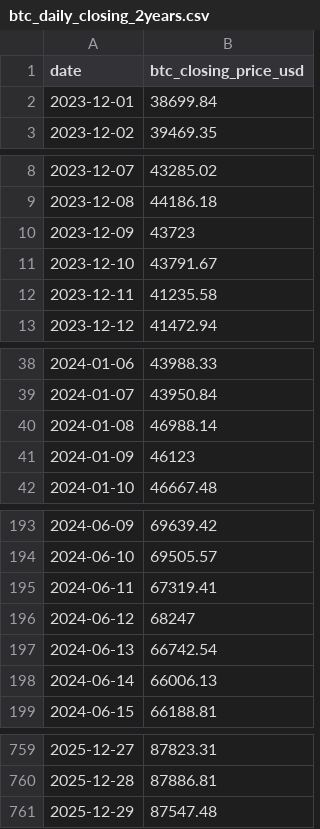
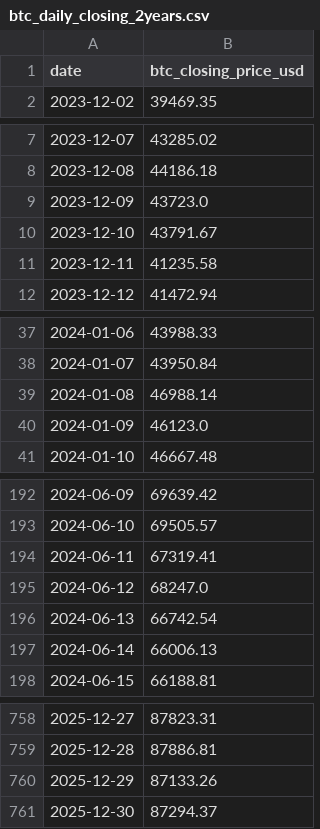
Before and after one commit to RoundBearChoi/btc_eth_statistics, a CSV file: data/btc_daily_closing_2years.csv, drawn as a sheet; only a part is shown, gaps mark what is left out; the diff covers the shown part only.

```diff
--- a/data/btc_daily_closing_2years.csv
+++ b/data/btc_daily_closing_2years.csv
@@ -1,3 +1,2 @@
 date,btc_closing_price_usd
-2023-12-01,38699.84
 2023-12-02,39469.35
@@ -9,3 +8,3 @@ date,btc_closing_price_usd
 2023-12-08,44186.18
-2023-12-09,43723
+2023-12-09,43723.0
 2023-12-10,43791.67
@@ -40,3 +39,3 @@ date,btc_closing_price_usd
 2024-01-08,46988.14
-2024-01-09,46123
+2024-01-09,46123.0
 2024-01-10,46667.48
@@ -195,3 +194,3 @@ date,btc_closing_price_usd
 2024-06-11,67319.41
-2024-06-12,68247
+2024-06-12,68247.0
 2024-06-13,66742.54
@@ -760,2 +759,3 @@ date,btc_closing_price_usd
 2025-12-28,87886.81
-2025-12-29,87547.48
+2025-12-29,87133.26
+2025-12-30,87294.37
```
Also changed, not shown: 8 edited cells elsewhere in this file, data/btc_eth_price.csv, data/eth_daily_closing_2years.csv, 2 other files.
